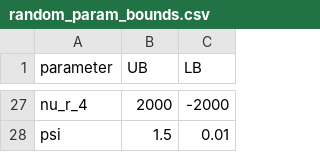
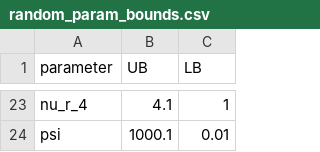
Before and after one commit to akshayshanker/Eggsandbasket2.0, a CSV file: eggsandbaskets/settings/random_param_bounds.csv, drawn as a sheet; only a part is shown, gaps mark what is left out; addresses are those after the commit; the diff covers the shown part only; the diff names each change by its address in the sheet, - before the commit and + after, or states it on an @@ line.

```diff
--- a/eggsandbaskets/settings/random_param_bounds.csv
+++ b/eggsandbaskets/settings/random_param_bounds.csv
-B23 (UB): 2000
+B23 (UB): 4.1
-C23 (LB): -2000
+C23 (LB): 1
-B24 (UB): 1.5
+B24 (UB): 1000.1
```
Also changed, not shown: 4 removed rows and 36 edited cells elsewhere in this file, 10 other files.
